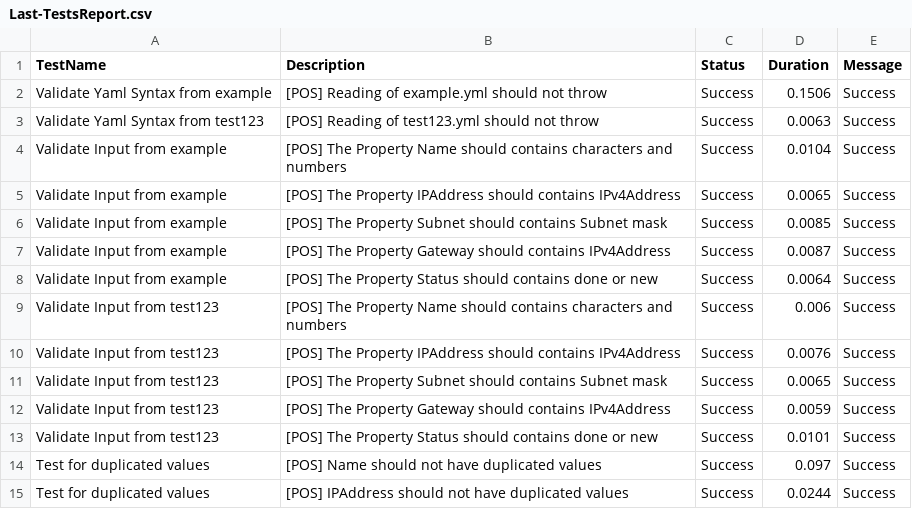
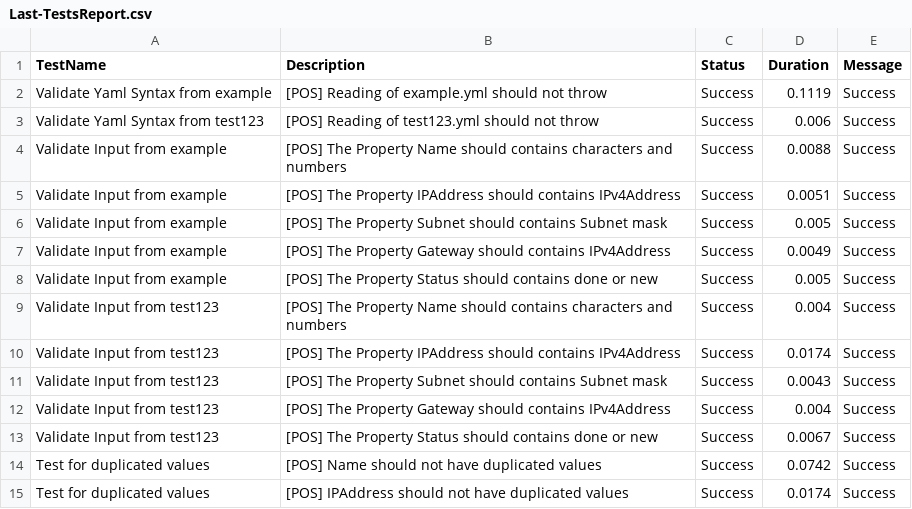
Before and after one commit to tinuwalther/actionstest, a CSV file: Reports/Last-TestsReport.csv, drawn as a sheet.

```diff
--- a/Reports/Last-TestsReport.csv
+++ b/Reports/Last-TestsReport.csv
@@ -1,15 +1,15 @@
 "TestName","Description","Status","Duration","Message"
-"Validate Yaml Syntax from example","[POS] Reading of example.yml should not throw","Success","0.1506","Success"
-"Validate Yaml Syntax from test123","[POS] Reading of test123.yml should not throw","Success","0.0063","Success"
-"Validate Input from example","[POS] The Property Name should contains characters and numbers","Success","0.0104","Success"
-"Validate Input from example","[POS] The Property IPAddress should contains IPv4Address","Success","0.0065","Success"
-"Validate Input from example","[POS] The Property Subnet should contains Subnet mask","Success","0.0085","Success"
-"Validate Input from example","[POS] The Property Gateway should contains IPv4Address","Success","0.0087","Success"
-"Validate Input from example","[POS] The Property Status should contains done or new","Success","0.0064","Success"
-"Validate Input from test123","[POS] The Property Name should contains characters and numbers","Success","0.006","Success"
-"Validate Input from test123","[POS] The Property IPAddress should contains IPv4Address","Success","0.0076","Success"
-"Validate Input from test123","[POS] The Property Subnet should contains Subnet mask","Success","0.0065","Success"
-"Validate Input from test123","[POS] The Property Gateway should contains IPv4Address","Success","0.0059","Success"
-"Validate Input from test123","[POS] The Property Status should contains done or new","Success","0.0101","Success"
-"Test for duplicated values","[POS] Name should not have duplicated values","Success","0.097","Success"
-"Test for duplicated values","[POS] IPAddress should not have duplicated values","Success","0.0244","Success"
+"Validate Yaml Syntax from example","[POS] Reading of example.yml should not throw","Success","0.1119","Success"
+"Validate Yaml Syntax from test123","[POS] Reading of test123.yml should not throw","Success","0.006","Success"
+"Validate Input from example","[POS] The Property Name should contains characters and numbers","Success","0.0088","Success"
+"Validate Input from example","[POS] The Property IPAddress should contains IPv4Address","Success","0.0051","Success"
+"Validate Input from example","[POS] The Property Subnet should contains Subnet mask","Success","0.005","Success"
+"Validate Input from example","[POS] The Property Gateway should contains IPv4Address","Success","0.0049","Success"
+"Validate Input from example","[POS] The Property Status should contains done or new","Success","0.005","Success"
+"Validate Input from test123","[POS] The Property Name should contains characters and numbers","Success","0.004","Success"
+"Validate Input from test123","[POS] The Property IPAddress should contains IPv4Address","Success","0.0174","Success"
+"Validate Input from test123","[POS] The Property Subnet should contains Subnet mask","Success","0.0043","Success"
+"Validate Input from test123","[POS] The Property Gateway should contains IPv4Address","Success","0.004","Success"
+"Validate Input from test123","[POS] The Property Status should contains done or new","Success","0.0067","Success"
+"Test for duplicated values","[POS] Name should not have duplicated values","Success","0.0742","Success"
+"Test for duplicated values","[POS] IPAddress should not have duplicated values","Success","0.0174","Success"
```
Also changed, not shown: 2 other files.
